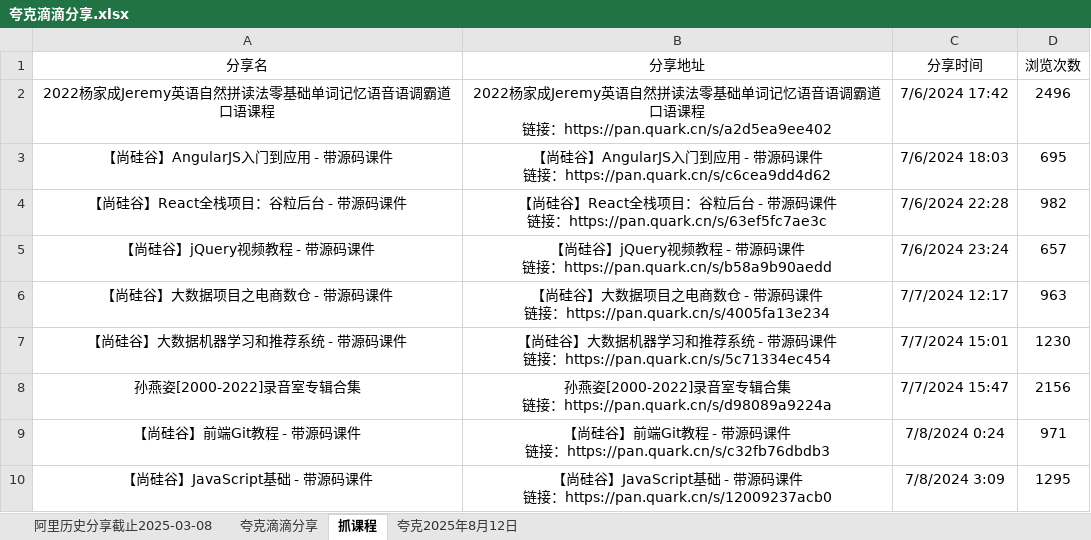
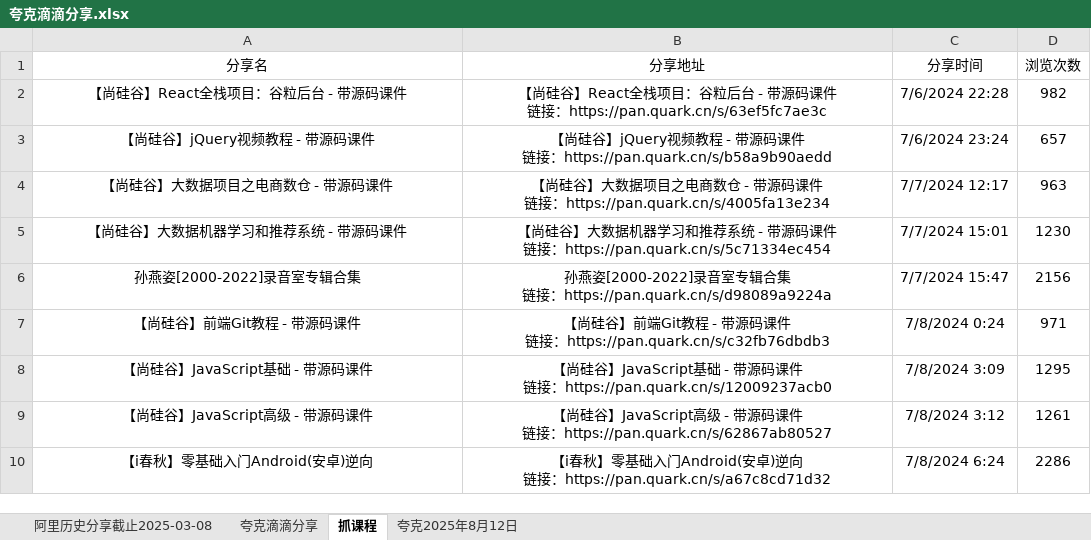
Before and after one commit to mitjavaz/memo, an Excel workbook: .ready/夸克滴滴分享.xlsx, sheet 抓课程, drawn as a sheet; only a part is shown; the shorter side is filled out with more unchanged rows; values as stored, in another font and other column widths than the file's, no borders; ↵ is a line break in a cell; the diff names each change by its address in the sheet, - before the commit and + after, or states it on an @@ line.

```diff
--- a/.ready/夸克滴滴分享.xlsx (sheet 抓课程)
+++ b/.ready/夸克滴滴分享.xlsx (sheet 抓课程)
-row 2: 2022杨家成Jeremy英语自然拼读法零基础单词记忆语音语调霸道口语课程 | 2022杨家成Jeremy英语自然拼读法零基础单词记忆语音语调霸道口语课程 ↵ 链接：https://pan.quark.cn/s/a2d5ea9ee402 | 7/6/2024 17:42 | 2496
-row 3: 【尚硅谷】AngularJS入门到应用 - 带源码课件 | 【尚硅谷】AngularJS入门到应用 - 带源码课件 ↵ 链接：https://pan.quark.cn/s/c6cea9dd4d62 | 7/6/2024 18:03 | 695
```
